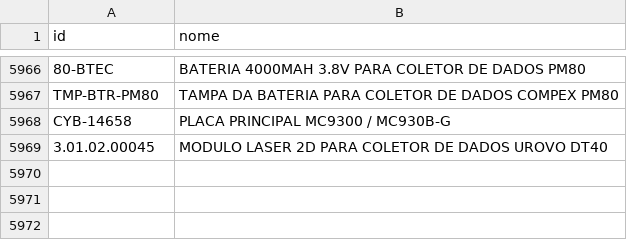
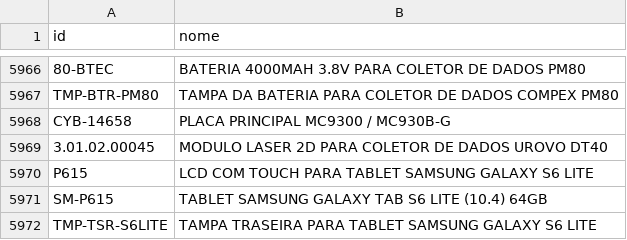
Before and after one commit to cauuabispoo/ZhazCheck, a CSV file: csv/CadastroItens(CadastroItens).csv, drawn as a sheet; only a part is shown, gaps mark what is left out; the diff names each change by its address in the sheet, - before the commit and + after, or states it on an @@ line.

Commit message:
Update CadastroItens(CadastroItens).csv

```diff
--- a/csv/CadastroItens(CadastroItens).csv
+++ b/csv/CadastroItens(CadastroItens).csv
+row 5970: P615 | LCD COM TOUCH PARA TABLET SAMSUNG GALAXY S6 LITE
+row 5971: SM-P615 | TABLET SAMSUNG GALAXY TAB S6 LITE (10.4) 64GB
+row 5972: TMP-TSR-S6LITE | TAMPA TRASEIRA PARA TABLET SAMSUNG GALAXY S6 LITE
```
